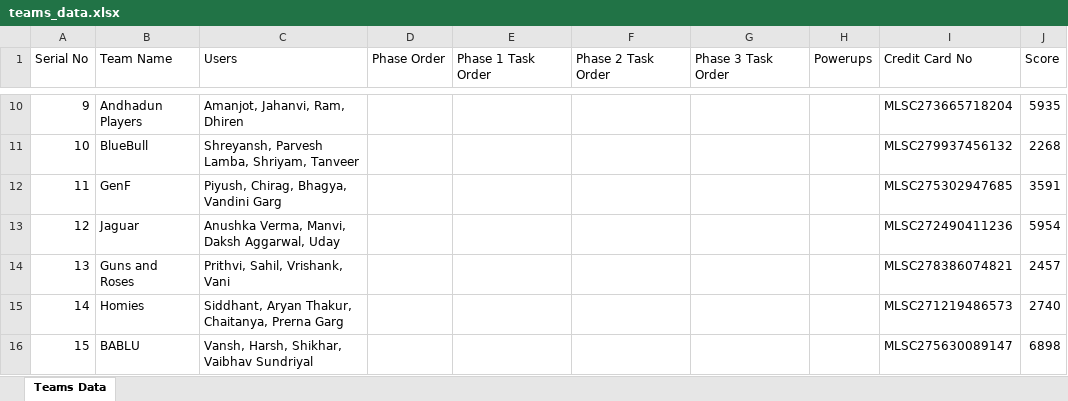
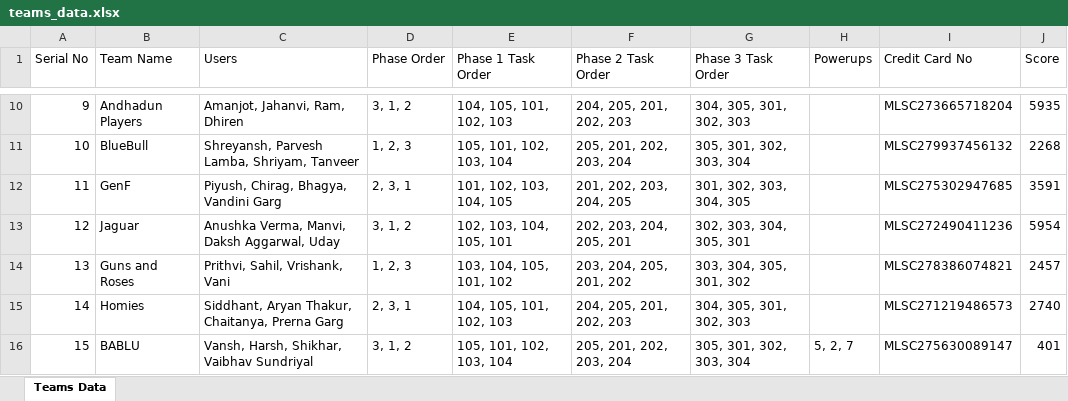
Before and after one commit to Fyxod/Canard, an Excel workbook: teams_data.xlsx, sheet Teams Data, drawn as a sheet; only a part is shown, gaps mark what is left out; values as stored, in another font and other column widths than the file's, no borders; the diff covers the shown part only; the diff names each change by its address in the sheet, - before the commit and + after, or states it on an @@ line.

Commit message:
Add leaderboard route and teams data; refactor answer validation logic

```diff
--- a/teams_data.xlsx (sheet Teams Data)
+++ b/teams_data.xlsx (sheet Teams Data)
-D10 (Phase Order): (empty)
+D10 (Phase Order): 3, 1, 2
-E10 (Phase 1 Task Order): (empty)
+E10 (Phase 1 Task Order): 104, 105, 101, 102, 103
-F10 (Phase 2 Task Order): (empty)
+F10 (Phase 2 Task Order): 204, 205, 201, 202, 203
-G10 (Phase 3 Task Order): (empty)
+G10 (Phase 3 Task Order): 304, 305, 301, 302, 303
-D11 (Phase Order): (empty)
+D11 (Phase Order): 1, 2, 3
-E11 (Phase 1 Task Order): (empty)
+E11 (Phase 1 Task Order): 105, 101, 102, 103, 104
-F11 (Phase 2 Task Order): (empty)
+F11 (Phase 2 Task Order): 205, 201, 202, 203, 204
-G11 (Phase 3 Task Order): (empty)
+G11 (Phase 3 Task Order): 305, 301, 302, 303, 304
-D12 (Phase Order): (empty)
+D12 (Phase Order): 2, 3, 1
-E12 (Phase 1 Task Order): (empty)
+E12 (Phase 1 Task Order): 101, 102, 103, 104, 105
-F12 (Phase 2 Task Order): (empty)
+F12 (Phase 2 Task Order): 201, 202, 203, 204, 205
-G12 (Phase 3 Task Order): (empty)
+G12 (Phase 3 Task Order): 301, 302, 303, 304, 305
-D13 (Phase Order): (empty)
+D13 (Phase Order): 3, 1, 2
-E13 (Phase 1 Task Order): (empty)
+E13 (Phase 1 Task Order): 102, 103, 104, 105, 101
-F13 (Phase 2 Task Order): (empty)
+F13 (Phase 2 Task Order): 202, 203, 204, 205, 201
-G13 (Phase 3 Task Order): (empty)
+G13 (Phase 3 Task Order): 302, 303, 304, 305, 301
-D14 (Phase Order): (empty)
+D14 (Phase Order): 1, 2, 3
-E14 (Phase 1 Task Order): (empty)
+E14 (Phase 1 Task Order): 103, 104, 105, 101, 102
-F14 (Phase 2 Task Order): (empty)
+F14 (Phase 2 Task Order): 203, 204, 205, 201, 202
-G14 (Phase 3 Task Order): (empty)
+G14 (Phase 3 Task Order): 303, 304, 305, 301, 302
-D15 (Phase Order): (empty)
+D15 (Phase Order): 2, 3, 1
-E15 (Phase 1 Task Order): (empty)
+E15 (Phase 1 Task Order): 104, 105, 101, 102, 103
-F15 (Phase 2 Task Order): (empty)
+F15 (Phase 2 Task Order): 204, 205, 201, 202, 203
-G15 (Phase 3 Task Order): (empty)
+G15 (Phase 3 Task Order): 304, 305, 301, 302, 303
-D16 (Phase Order): (empty)
+D16 (Phase Order): 3, 1, 2
-E16 (Phase 1 Task Order): (empty)
+E16 (Phase 1 Task Order): 105, 101, 102, 103, 104
-F16 (Phase 2 Task Order): (empty)
+F16 (Phase 2 Task Order): 205, 201, 202, 203, 204
-G16 (Phase 3 Task Order): (empty)
+G16 (Phase 3 Task Order): 305, 301, 302, 303, 304
-H16 (Powerups): (empty)
+H16 (Powerups): 5, 2, 7
-J16 (Score): 6898
+J16 (Score): 401
```
Also changed, not shown: 1 removed row, 87 edited cells and row numbers in column A elsewhere in this sheet, 4 other files.
